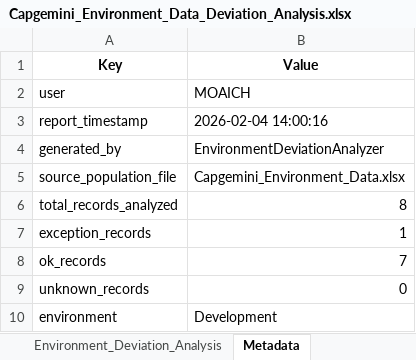
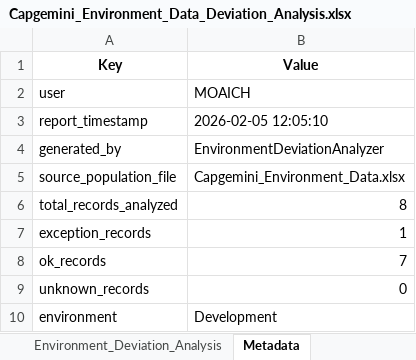
Before and after one commit to monaliaich/Change-Management-Environment-Segregation, an Excel workbook: src/data/output/Capgemini_Environment_Data_Deviation_Analysis.xlsx, sheet Metadata, drawn as a sheet; values as stored, in another font and other column widths than the file's, no borders; the diff names each change by its address in the sheet, - before the commit and + after, or states it on an @@ line.

```diff
--- a/src/data/output/Capgemini_Environment_Data_Deviation_Analysis.xlsx (sheet Metadata)
+++ b/src/data/output/Capgemini_Environment_Data_Deviation_Analysis.xlsx (sheet Metadata)
-B3 (Value): 2026-02-04 14:00:16
+B3 (Value): 2026-02-05 12:05:10
```
Also changed, not shown: src/data/output/Capgemini_Cloud_Resource_Data_Deviation_Analysis.xlsx, src/data/output/Capgemini_Server_Data.xlsx, 11 other files.
